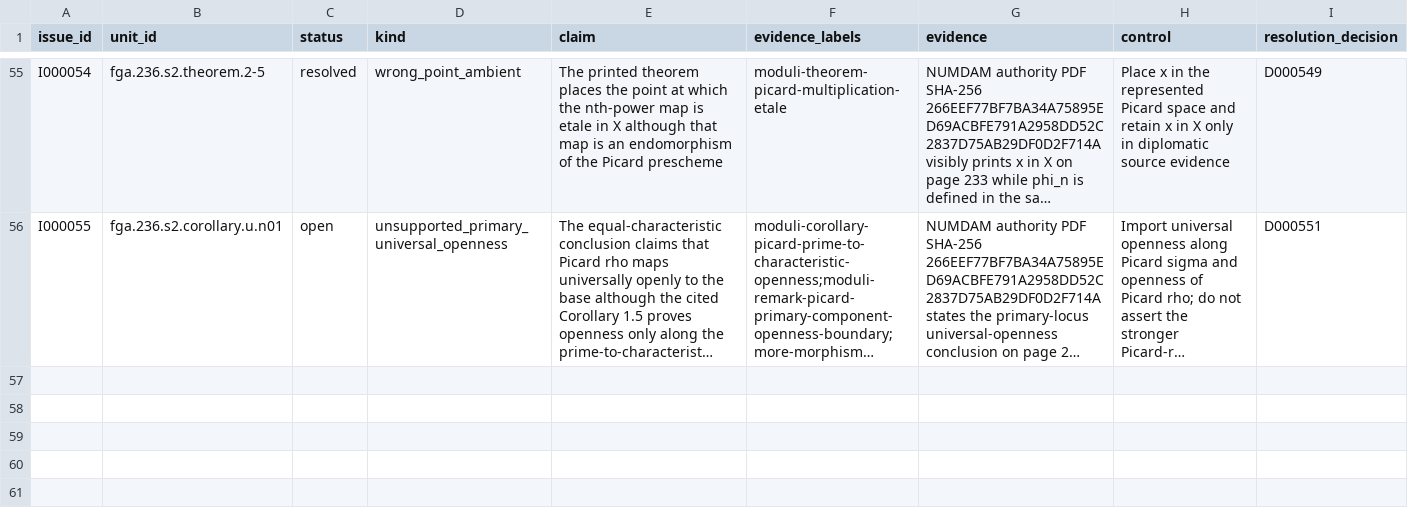
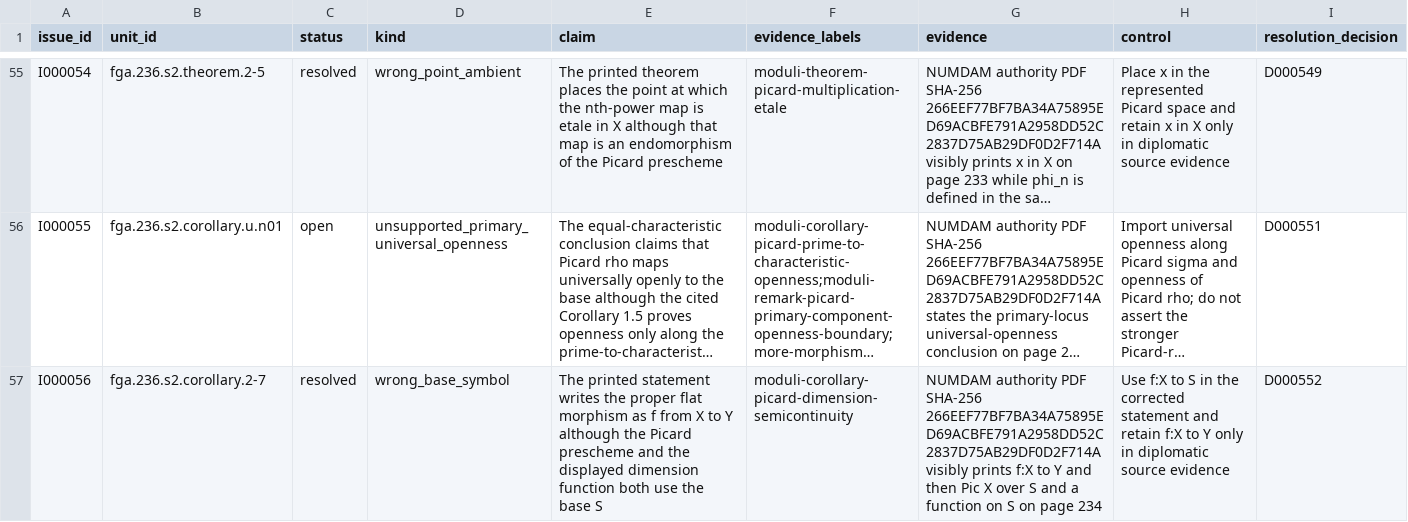
Before and after one commit to KokunoYumeto/stacks-english-ai-edition, a CSV file: fga/issues.csv, drawn as a sheet; only a part is shown, gaps mark what is left out; long unchanged cells end in …; the diff names each change by its address in the sheet, - before the commit and + after, or states it on an @@ line.

```diff
--- a/fga/issues.csv
+++ b/fga/issues.csv
+row 57: I000056 | fga.236.s2.corollary.2-7 | resolved | wrong_base_symbol | The printed statement writes the proper flat morphism as f from X to Y although the Picard prescheme and the displayed dimension function both use the base S | moduli-corollary-picard-dimension-semicontinuity | NUMDAM authority PDF SHA-256 266EEF77BF7BA34A75895ED69ACBFE791A2958DD52C2837D75AB29DF0D2F714A visibly prints f:X to Y and then Pic X over S and a function on S on page 234 | Use f:X to S in the corrected statement and retain f:X to Y only in diplomatic source evidence | D000552
```
Also changed, not shown: fga/dec.csv, fga/map.csv, 7 other files.
